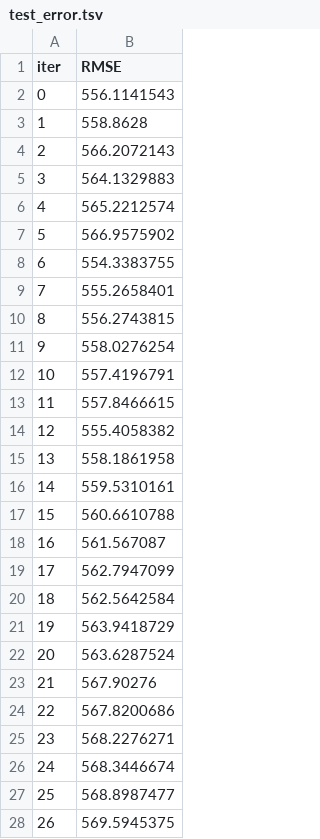
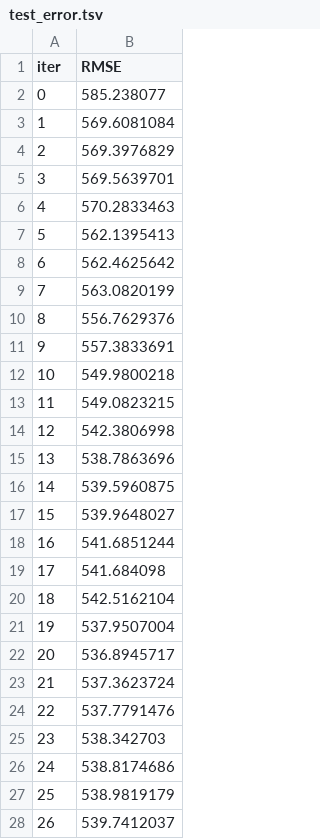
Before and after one commit to Littilabs/auto_ds, a TSV file: examples/catboost_info/test_error.tsv, drawn as a sheet; only a part is shown; the diff covers the shown part only.

```diff
--- a/examples/catboost_info/test_error.tsv
+++ b/examples/catboost_info/test_error.tsv
@@ -1,28 +1,28 @@
 iter	RMSE
-0	556.1141543
-1	558.8628
-2	566.2072143
-3	564.1329883
-4	565.2212574
-5	566.9575902
-6	554.3383755
-7	555.2658401
-8	556.2743815
-9	558.0276254
-10	557.4196791
-11	557.8466615
-12	555.4058382
-13	558.1861958
-14	559.5310161
-15	560.6610788
-16	561.567087
-17	562.7947099
-18	562.5642584
-19	563.9418729
-20	563.6287524
-21	567.90276
-22	567.8200686
-23	568.2276271
-24	568.3446674
-25	568.8987477
-26	569.5945375
+0	585.238077
+1	569.6081084
+2	569.3976829
+3	569.5639701
+4	570.2833463
+5	562.1395413
+6	562.4625642
+7	563.0820199
+8	556.7629376
+9	557.3833691
+10	549.9800218
+11	549.0823215
+12	542.3806998
+13	538.7863696
+14	539.5960875
+15	539.9648027
+16	541.6851244
+17	541.684098
+18	542.5162104
+19	537.9507004
+20	536.8945717
+21	537.3623724
+22	537.7791476
+23	538.342703
+24	538.8174686
+25	538.9819179
+26	539.7412037
```
Also changed, not shown: 17 added rows and 15 edited cells elsewhere in this file, examples/catboost_info/learn_error.tsv, examples/catboost_info/time_left.tsv, 6 other files.
